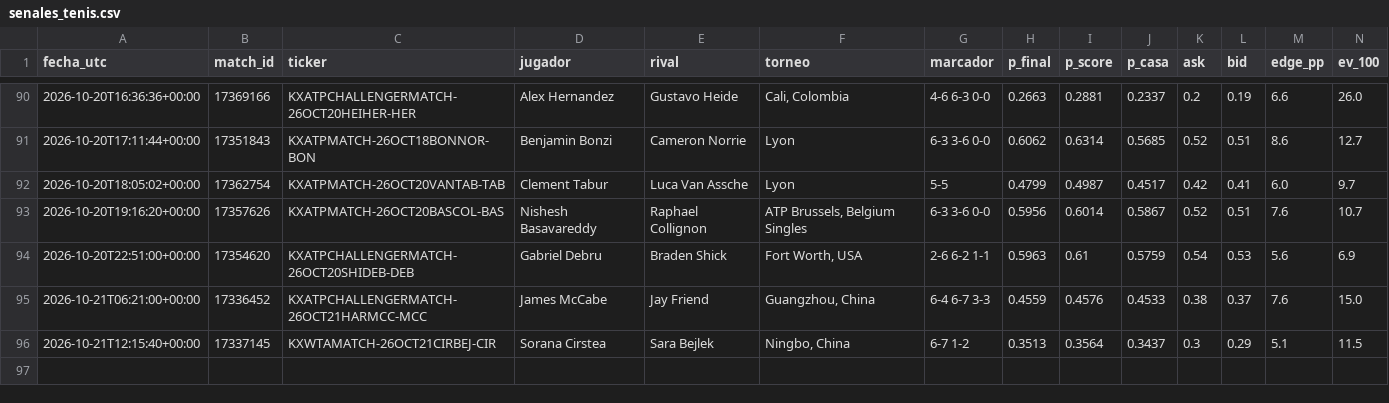
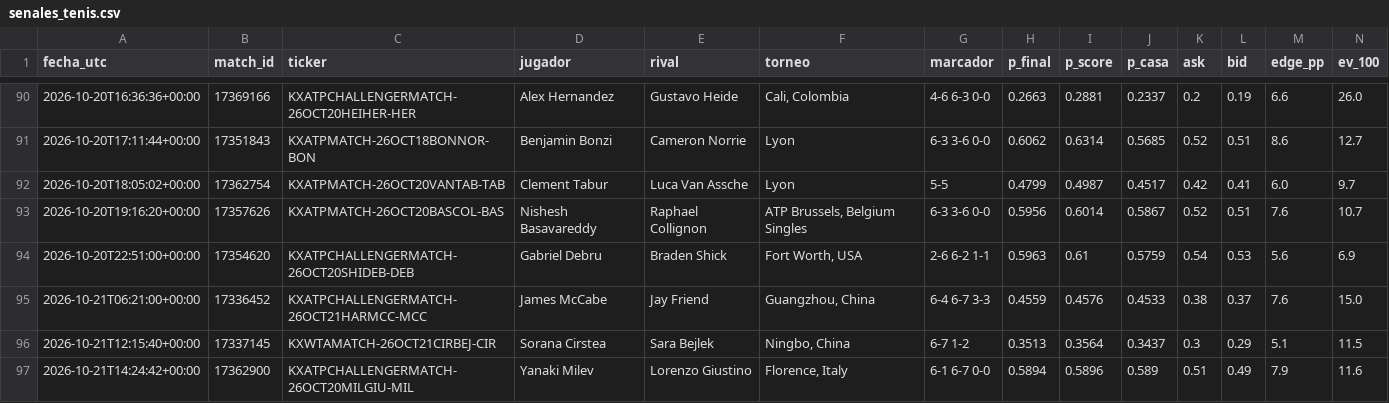
Before and after one commit to dineroforever/tenis-alertas, a CSV file: senales_tenis.csv, drawn as a sheet; only a part is shown, gaps mark what is left out; rows hold the shown columns only; the diff names each change by its address in the sheet, - before the commit and + after, or states it on an @@ line.

```diff
--- a/senales_tenis.csv
+++ b/senales_tenis.csv
+row 97: 2026-10-21T14:24:42+00:00 | 17362900 | KXATPCHALLENGERMATCH-26OCT20MILGIU-MIL | Yanaki Milev | Lorenzo Giustino | Florence, Italy | 6-1 6-7 0-0 | 0.5894 | 0.5896 | 0.589 | 0.51 | 0.49 | 7.9 | 11.6
```
Also changed, not shown: candidatos.csv, marcas_guia_juan.csv, 1 other file.
